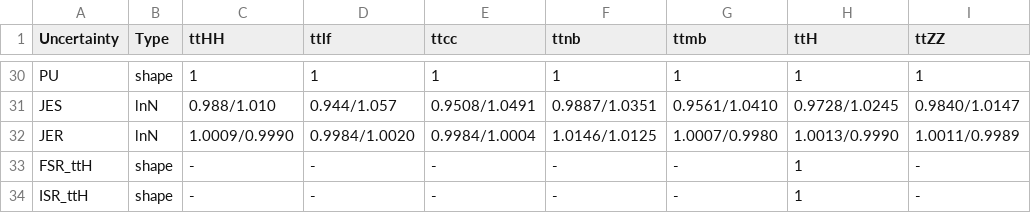
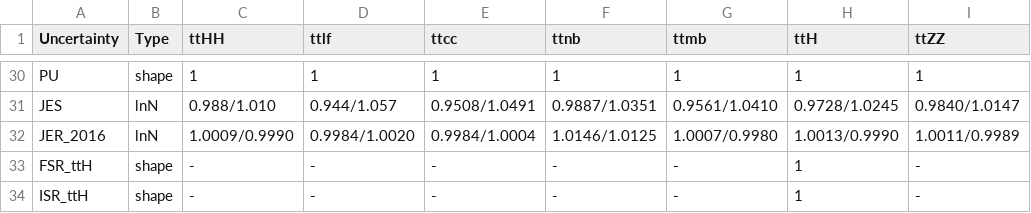
Before and after one commit to wweiphy/TTHHRun2UL_DNN, a CSV file: datacard/datacard_new_sys_reduce_2016.csv, drawn as a sheet; only a part is shown, gaps mark what is left out; the diff names each change by its address in the sheet, - before the commit and + after, or states it on an @@ line.

Commit message:
update

```diff
--- a/datacard/datacard_new_sys_reduce_2016.csv
+++ b/datacard/datacard_new_sys_reduce_2016.csv
-A32 (Uncertainty): JER
+A32 (Uncertainty): JER_2016
```
